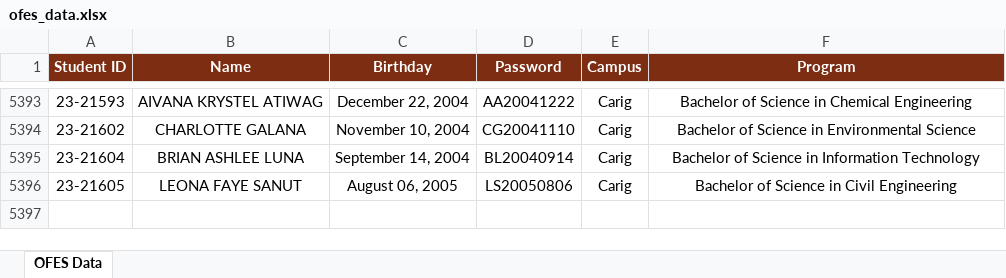
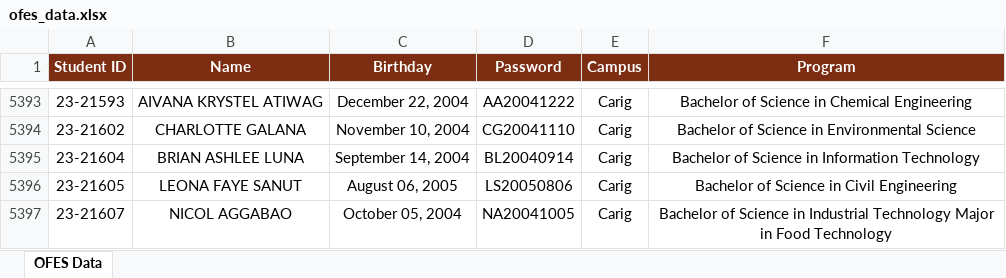
Before and after one commit to ricfx861-sys/fdcv-g-vdsfvg, an Excel workbook: ofes_data.xlsx, sheet OFES Data, drawn as a sheet; only a part is shown, gaps mark what is left out; values as stored, in another font and other column widths than the file's, no borders; the diff names each change by its address in the sheet, - before the commit and + after, or states it on an @@ line.

```diff
--- a/ofes_data.xlsx (sheet OFES Data)
+++ b/ofes_data.xlsx (sheet OFES Data)
+row 5397: 23-21607 | NICOL AGGABAO | October 05, 2004 | NA20041005 | Carig | Bachelor of Science in Industrial Technology Major in Food Technology
```
Also changed, not shown: 1 other file.
